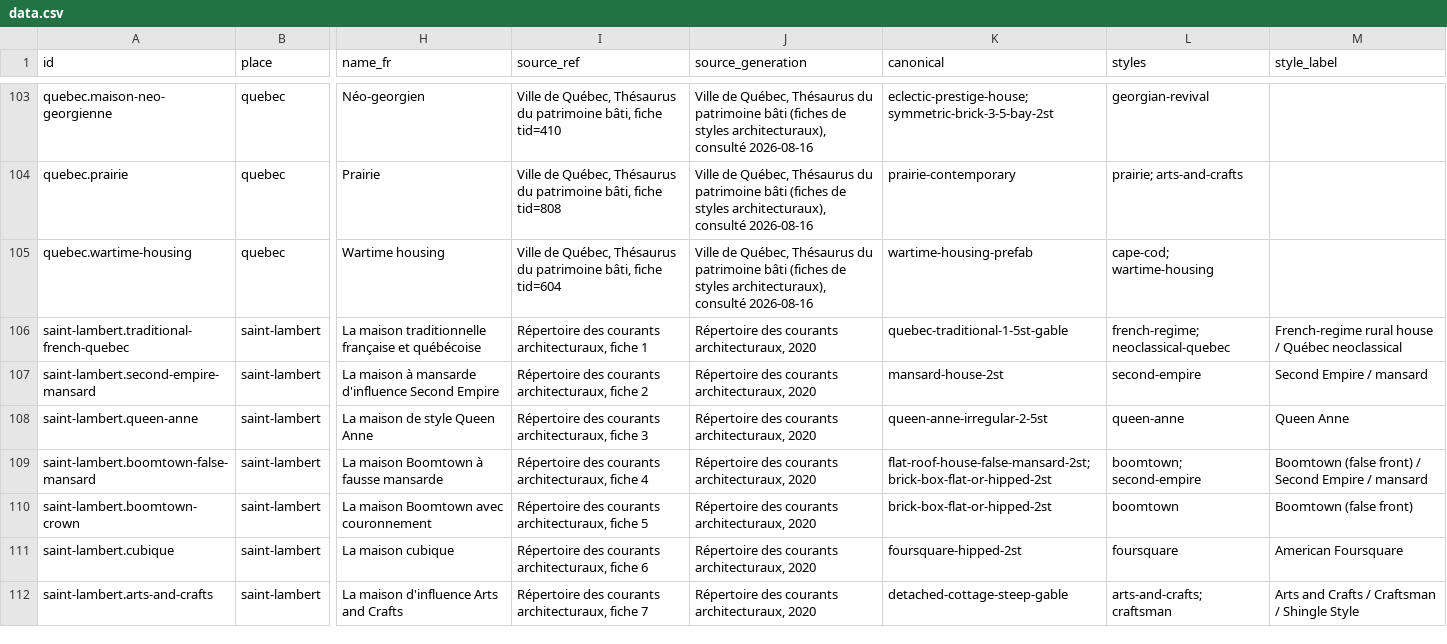
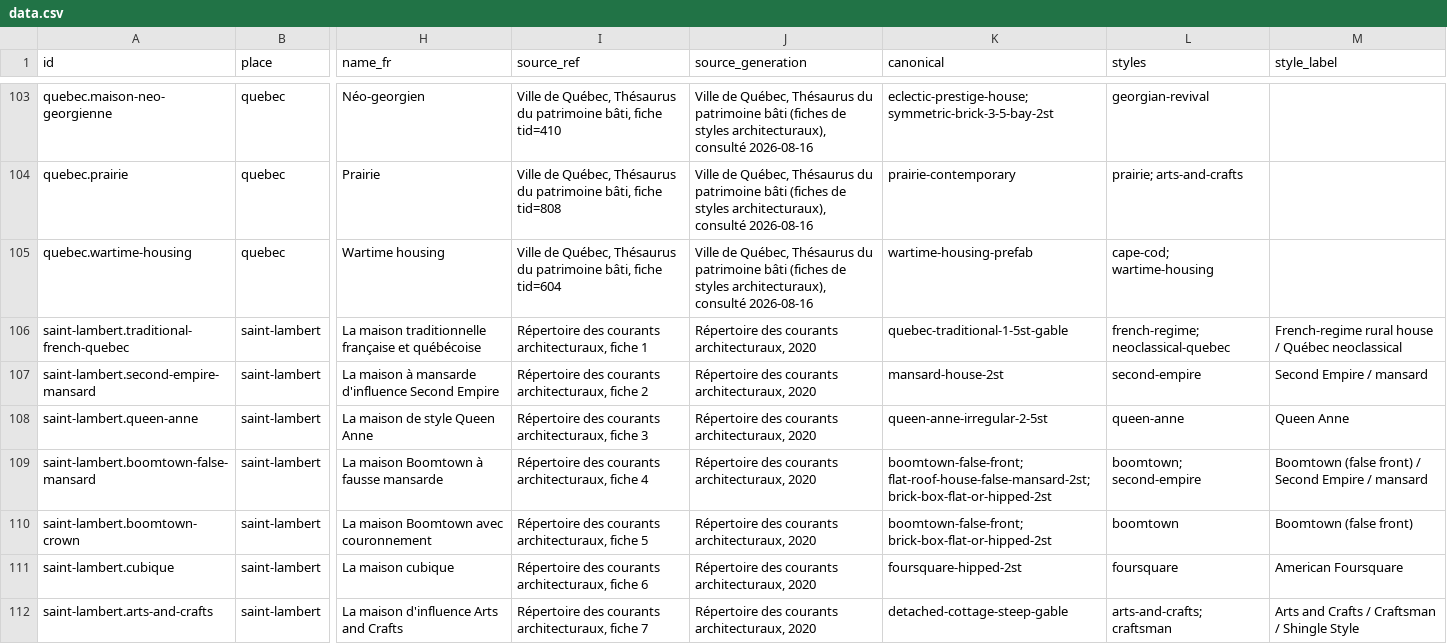
Before and after one commit to sophiachen-geo/tmr-house-types, a CSV file: docs/data.csv, drawn as a sheet; only a part is shown, gaps mark what is left out; the diff names each change by its address in the sheet, - before the commit and + after, or states it on an @@ line.

```diff
--- a/docs/data.csv
+++ b/docs/data.csv
-K109 (canonical): flat-roof-house-false-mansard-2st; brick-box-flat-or-hipped-2st
+K109 (canonical): boomtown-false-front; flat-roof-house-false-mansard-2st; brick-box-flat-or-hipped-2st
-K110 (canonical): brick-box-flat-or-hipped-2st
+K110 (canonical): boomtown-false-front; brick-box-flat-or-hipped-2st
```
Also changed, not shown: 15 other files.
